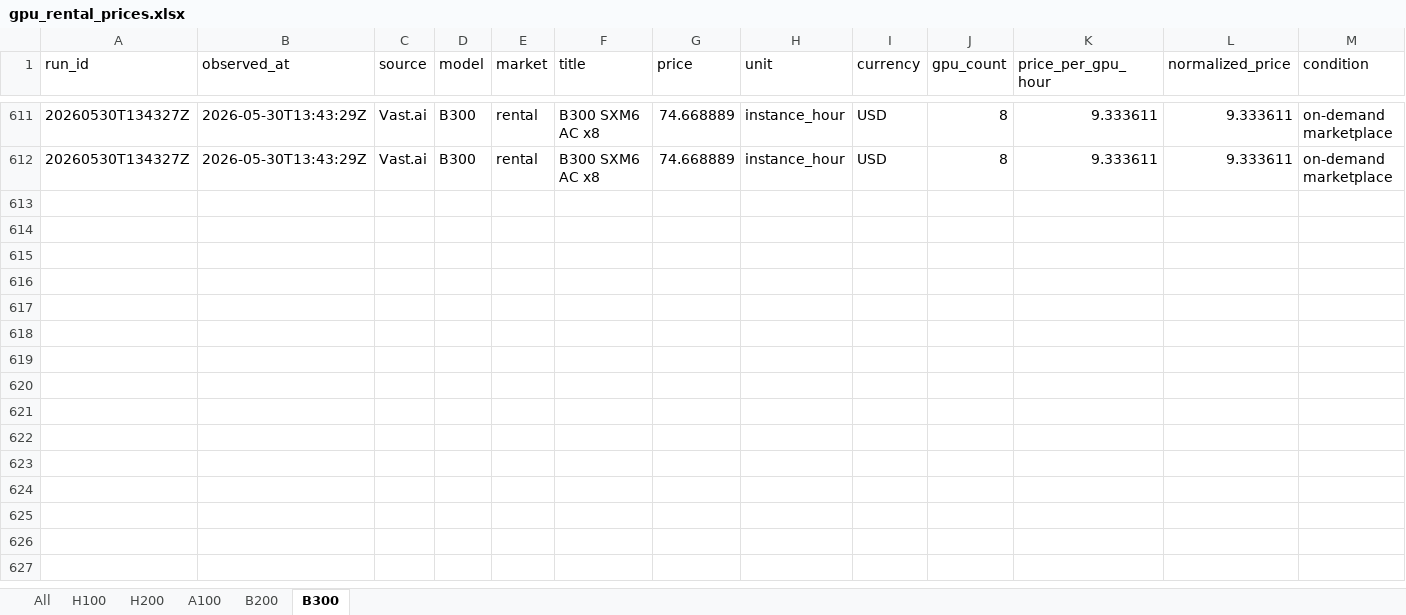
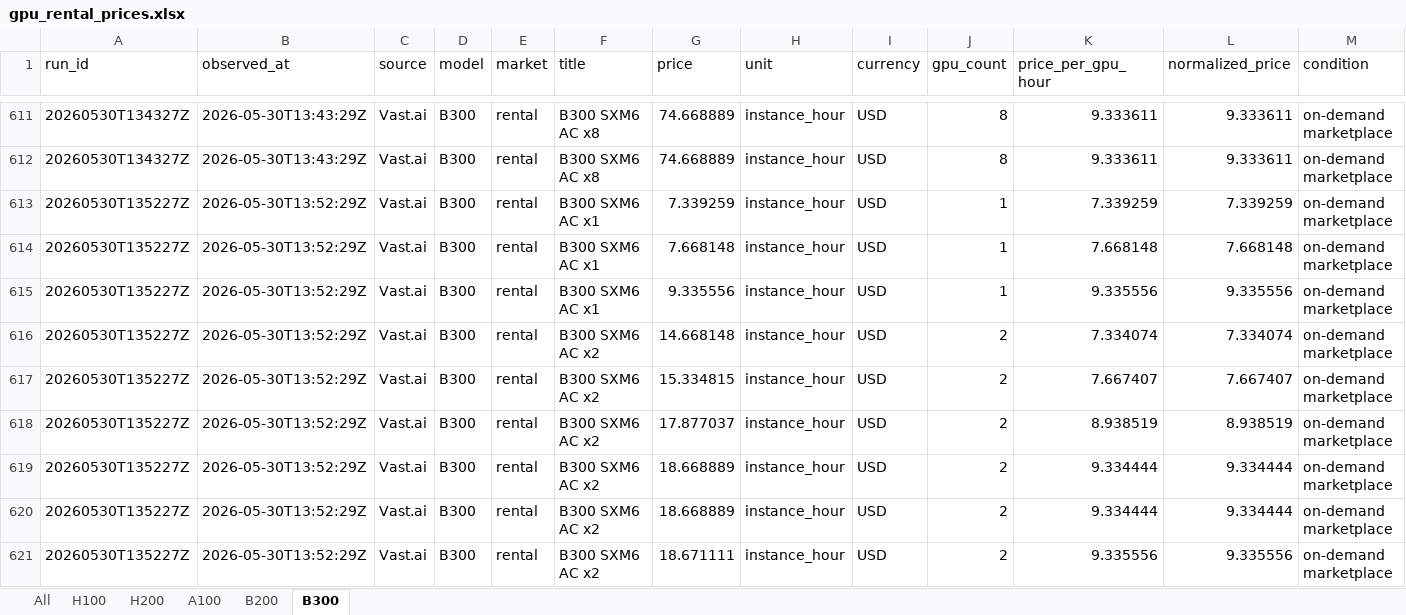
Before and after one commit to jacknio/gpumonitor, an Excel workbook: h100price/static/exports/gpu_rental_prices.xlsx, sheet B300, drawn as a sheet; only a part is shown, gaps mark what is left out; values as stored, in another font and other column widths than the file's, no borders; rows hold the shown columns only; the diff covers the shown part only; the diff names each change by its address in the sheet, - before the commit and + after, or states it on an @@ line.

```diff
--- a/h100price/static/exports/gpu_rental_prices.xlsx (sheet B300)
+++ b/h100price/static/exports/gpu_rental_prices.xlsx (sheet B300)
+row 613: 20260530T135227Z | 2026-05-30T13:52:29Z | Vast.ai | B300 | rental | B300 SXM6 AC x1 | 7.339259 | instance_hour | USD | 1 | 7.339259 | 7.339259 | on-demand marketplace
+row 614: 20260530T135227Z | 2026-05-30T13:52:29Z | Vast.ai | B300 | rental | B300 SXM6 AC x1 | 7.668148 | instance_hour | USD | 1 | 7.668148 | 7.668148 | on-demand marketplace
+row 615: 20260530T135227Z | 2026-05-30T13:52:29Z | Vast.ai | B300 | rental | B300 SXM6 AC x1 | 9.335556 | instance_hour | USD | 1 | 9.335556 | 9.335556 | on-demand marketplace
+row 616: 20260530T135227Z | 2026-05-30T13:52:29Z | Vast.ai | B300 | rental | B300 SXM6 AC x2 | 14.668148 | instance_hour | USD | 2 | 7.334074 | 7.334074 | on-demand marketplace
+row 617: 20260530T135227Z | 2026-05-30T13:52:29Z | Vast.ai | B300 | rental | B300 SXM6 AC x2 | 15.334815 | instance_hour | USD | 2 | 7.667407 | 7.667407 | on-demand marketplace
+row 618: 20260530T135227Z | 2026-05-30T13:52:29Z | Vast.ai | B300 | rental | B300 SXM6 AC x2 | 17.877037 | instance_hour | USD | 2 | 8.938519 | 8.938519 | on-demand marketplace
+row 619: 20260530T135227Z | 2026-05-30T13:52:29Z | Vast.ai | B300 | rental | B300 SXM6 AC x2 | 18.668889 | instance_hour | USD | 2 | 9.334444 | 9.334444 | on-demand marketplace
+row 620: 20260530T135227Z | 2026-05-30T13:52:29Z | Vast.ai | B300 | rental | B300 SXM6 AC x2 | 18.668889 | instance_hour | USD | 2 | 9.334444 | 9.334444 | on-demand marketplace
+row 621: 20260530T135227Z | 2026-05-30T13:52:29Z | Vast.ai | B300 | rental | B300 SXM6 AC x2 | 18.671111 | instance_hour | USD | 2 | 9.335556 | 9.335556 | on-demand marketplace
```
Also changed, not shown: 10 added rows elsewhere in this sheet, sheet All, sheet B200, sheet H200, sheet A100, sheet H100, h100price/static/exports/a100_rental_prices.xlsx, h100price/static/exports/b200_rental_prices.xlsx, 15 other files.
